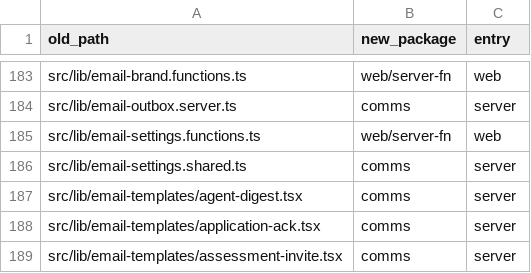
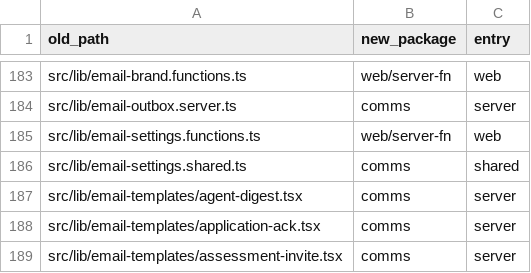
Before and after one commit to madhugraj/ATSAgent_refactored, a CSV file: docs/refactor/inventory.csv, drawn as a sheet; only a part is shown, gaps mark what is left out.

```diff
--- a/docs/refactor/inventory.csv
+++ b/docs/refactor/inventory.csv
@@ -185,3 +185,3 @@ src/lib/email-outbox.server.ts,comms,server
 src/lib/email-settings.functions.ts,web/server-fn,web
-src/lib/email-settings.shared.ts,comms,server
+src/lib/email-settings.shared.ts,comms,shared
 src/lib/email-templates/agent-digest.tsx,comms,server
```
